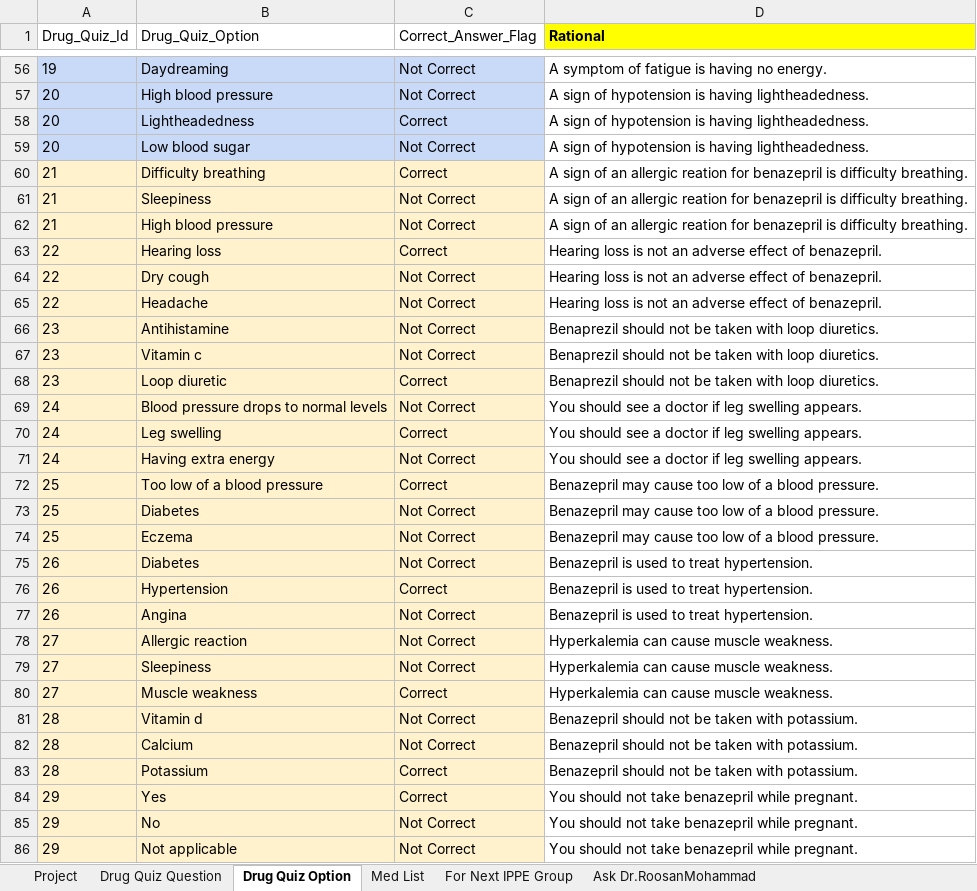
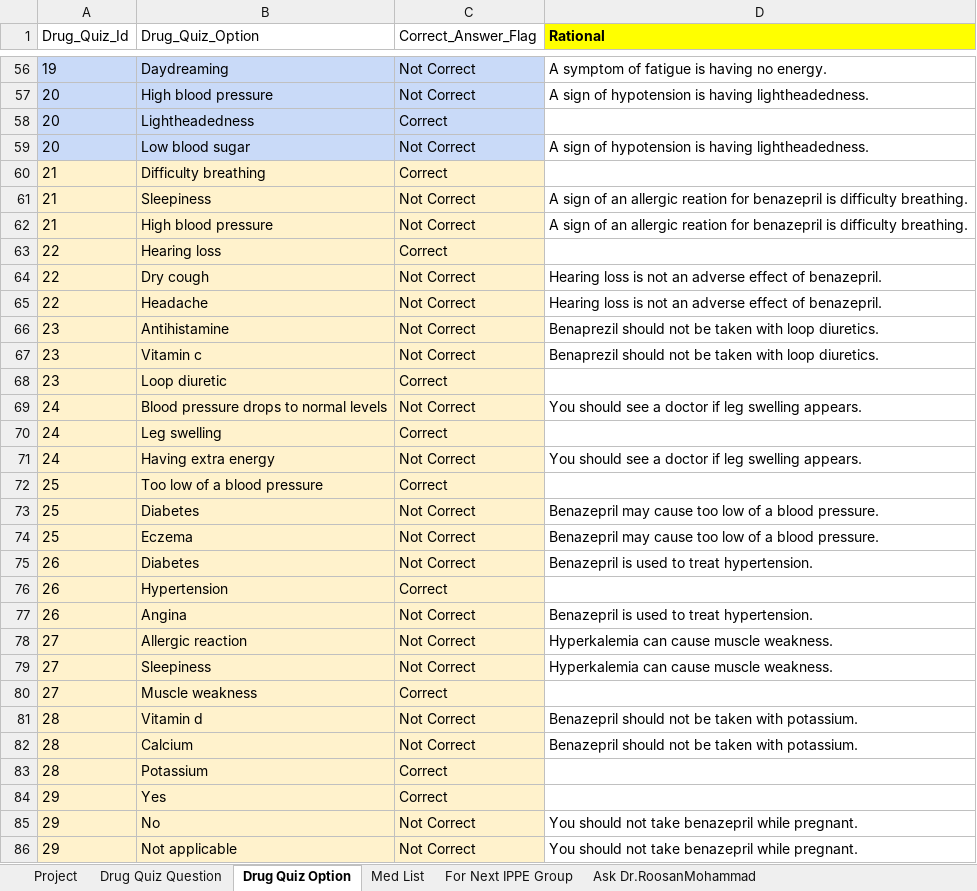
Before and after one commit to nash90/medical-app, an Excel workbook: script/data/Cardio and Mental Drug Game.xlsx, sheet Drug Quiz Option, drawn as a sheet; only a part is shown, gaps mark what is left out; values as stored, in another font and other column widths than the file's, no borders; the diff covers the shown part only; the diff names each change by its address in the sheet, - before the commit and + after, or states it on an @@ line.

```diff
--- a/script/data/Cardio and Mental Drug Game.xlsx (sheet Drug Quiz Option)
+++ b/script/data/Cardio and Mental Drug Game.xlsx (sheet Drug Quiz Option)
-D58 (Rational): A sign of hypotension is having lightheadedness.
+D58 (Rational): (empty)
-D60 (Rational): A sign of an allergic reation for benazepril is difficulty breathing.
+D60 (Rational): (empty)
-D63 (Rational): Hearing loss is not an adverse effect of benazepril.
+D63 (Rational): (empty)
-D68 (Rational): Benaprezil should not be taken with loop diuretics.
+D68 (Rational): (empty)
-D70 (Rational): You should see a doctor if leg swelling appears.
+D70 (Rational): (empty)
-D72 (Rational): Benazepril may cause too low of a blood pressure.
+D72 (Rational): (empty)
-D76 (Rational): Benazepril is used to treat hypertension.
+D76 (Rational): (empty)
-D80 (Rational): Hyperkalemia can cause muscle weakness.
+D80 (Rational): (empty)
-D83 (Rational): Benazepril should not be taken with potassium.
+D83 (Rational): (empty)
-D84 (Rational): You should not take benazepril while pregnant.
+D84 (Rational): (empty)
```
Also changed, not shown: 3 added rows, 3 removed rows and 835 edited cells elsewhere in this sheet, sheet Drug Quiz Question, sheet For Next IPPE Group, sheet Project, 2 other files.
